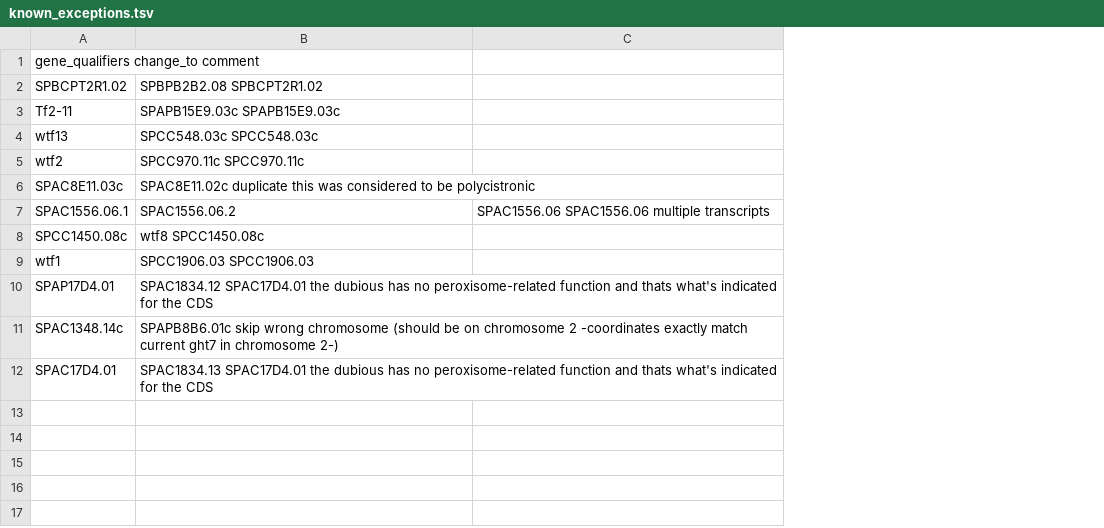
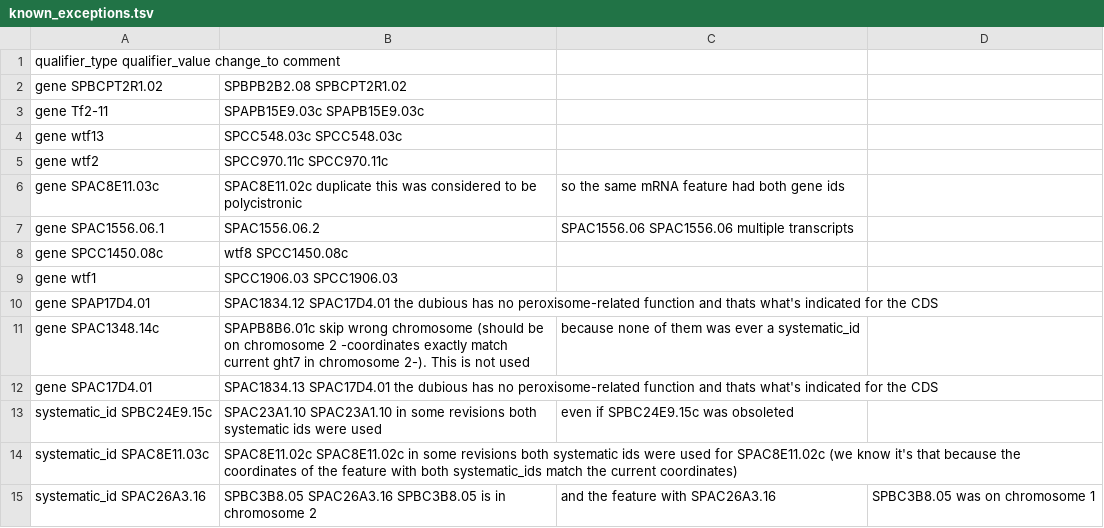
Before and after one commit to pombase/genome_changelog, a TSV file: valid_ids_data/known_exceptions.tsv, drawn as a sheet; removed rows and columns are numbered as before the commit, all else as after; the diff names each change by its address in the sheet, - before the commit and + after, or states it on an @@ line.

```diff
--- a/valid_ids_data/known_exceptions.tsv
+++ b/valid_ids_data/known_exceptions.tsv
-column A, rows 1-10: gene_qualifiers change_to comment | SPBCPT2R1.02 | Tf2-11 | wtf13 | wtf2 | SPAC8E11.03c | SPAC1556.06.1 | SPCC1450.08c | wtf1 | SPAP17D4.01; row 12: SPAC17D4.01
+column A, rows 1-10: qualifier_type qualifier_value change_to comment | gene SPBCPT2R1.02 | gene Tf2-11 | gene wtf13 | gene wtf2 | gene SPAC8E11.03c | gene SPAC1556.06.1 | gene SPCC1450.08c | gene wtf1 | gene SPAP17D4.01; row 12: gene SPAC17D4.01
+column D, empty
-C6: (empty)
+C6: so the same mRNA feature had both gene ids
-row 11: SPAC1348.14c | SPAPB8B6.01c skip wrong chromosome (should be on chromosome 2 -coordinates exactly match current ght7 in chromosome 2-)
+row 11: gene SPAC1348.14c | SPAPB8B6.01c skip wrong chromosome (should be on chromosome 2 -coordinates exactly match current ght7 in chromosome 2-). This is not used | because none of them was ever a systematic_id
+row 13: systematic_id SPBC24E9.15c | SPAC23A1.10 SPAC23A1.10 in some revisions both systematic ids were used | even if SPBC24E9.15c was obsoleted
+row 14: systematic_id SPAC8E11.03c | SPAC8E11.02c SPAC8E11.02c in some revisions both systematic ids were used for SPAC8E11.02c (we know it's that because the coordinates of the feature with both systematic_ids match the current coordinates)
+row 15: systematic_id SPAC26A3.16 | SPBC3B8.05 SPAC26A3.16 SPBC3B8.05 is in chromosome 2 | and the feature with SPAC26A3.16 | SPBC3B8.05 was on chromosome 1
```
Also changed, not shown: genome_changes_summary.tsv, only_modified_coordinates.tsv, 13 other files.
